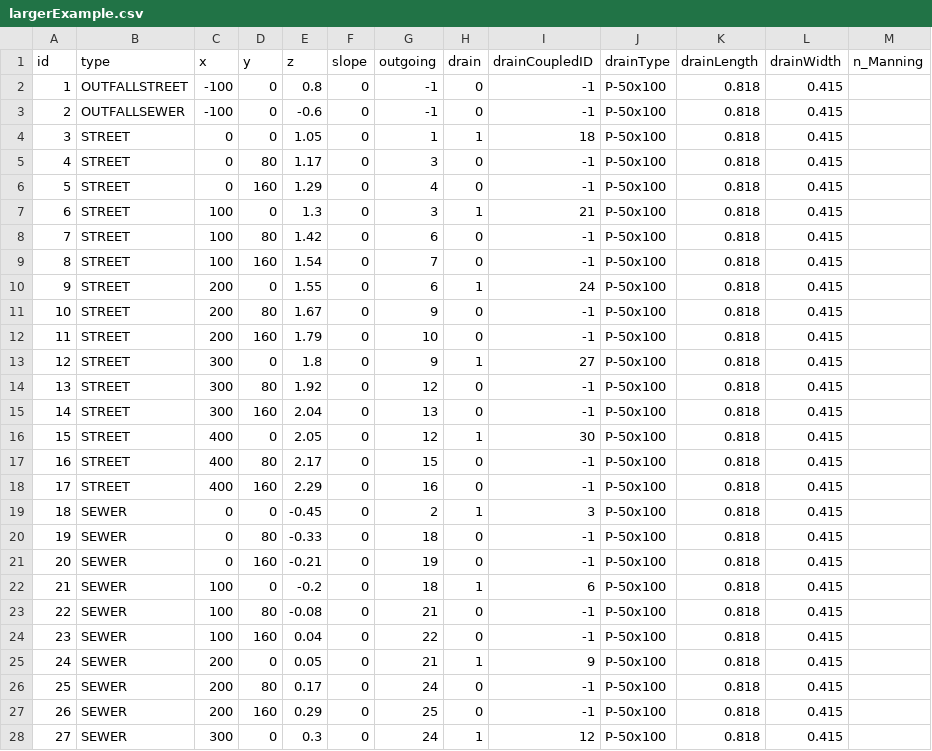
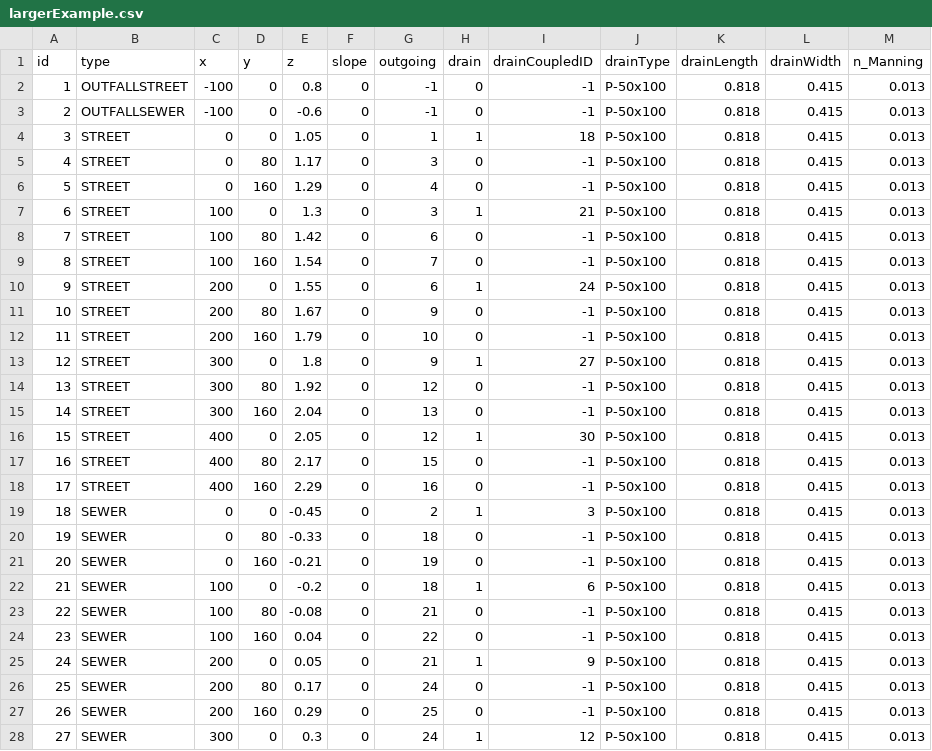
Before and after one commit to LoganOReed/stormdrain, a CSV file: data/largerExample.csv, drawn as a sheet; only a part is shown; the diff covers the shown part only.

Commit message:
Update largerExample.csv

```diff
--- a/data/largerExample.csv
+++ b/data/largerExample.csv
@@ -2,27 +2,27 @@ id,type,x,y,z,slope,outgoing,drain,drainCoupledID,drainType,drainLength,drainWid
-1,OUTFALLSTREET,-100,0,0.8,0,-1,0,-1,P-50x100,0.818,0.415
-2,OUTFALLSEWER,-100,0,-0.6,0,-1,0,-1,P-50x100,0.818,0.415
-3,STREET,0,0,1.05,0,1,1,18,P-50x100,0.818,0.415
-4,STREET,0,80,1.17,0,3,0,-1,P-50x100,0.818,0.415
-5,STREET,0,160,1.29,0,4,0,-1,P-50x100,0.818,0.415
-6,STREET,100,0,1.3,0,3,1,21,P-50x100,0.818,0.415
-7,STREET,100,80,1.42,0,6,0,-1,P-50x100,0.818,0.415
-8,STREET,100,160,1.54,0,7,0,-1,P-50x100,0.818,0.415
-9,STREET,200,0,1.55,0,6,1,24,P-50x100,0.818,0.415
-10,STREET,200,80,1.67,0,9,0,-1,P-50x100,0.818,0.415
-11,STREET,200,160,1.79,0,10,0,-1,P-50x100,0.818,0.415
-12,STREET,300,0,1.8,0,9,1,27,P-50x100,0.818,0.415
-13,STREET,300,80,1.92,0,12,0,-1,P-50x100,0.818,0.415
-14,STREET,300,160,2.04,0,13,0,-1,P-50x100,0.818,0.415
-15,STREET,400,0,2.05,0,12,1,30,P-50x100,0.818,0.415
-16,STREET,400,80,2.17,0,15,0,-1,P-50x100,0.818,0.415
-17,STREET,400,160,2.29,0,16,0,-1,P-50x100,0.818,0.415
-18,SEWER,0,0,-0.45,0,2,1,3,P-50x100,0.818,0.415
-19,SEWER,0,80,-0.33,0,18,0,-1,P-50x100,0.818,0.415
-20,SEWER,0,160,-0.21,0,19,0,-1,P-50x100,0.818,0.415
-21,SEWER,100,0,-0.2,0,18,1,6,P-50x100,0.818,0.415
-22,SEWER,100,80,-0.08,0,21,0,-1,P-50x100,0.818,0.415
-23,SEWER,100,160,0.04,0,22,0,-1,P-50x100,0.818,0.415
-24,SEWER,200,0,0.05,0,21,1,9,P-50x100,0.818,0.415
-25,SEWER,200,80,0.17,0,24,0,-1,P-50x100,0.818,0.415
-26,SEWER,200,160,0.29,0,25,0,-1,P-50x100,0.818,0.415
-27,SEWER,300,0,0.3,0,24,1,12,P-50x100,0.818,0.415
+1,OUTFALLSTREET,-100,0,0.8,0,-1,0,-1,P-50x100,0.818,0.415,0.013
+2,OUTFALLSEWER,-100,0,-0.6,0,-1,0,-1,P-50x100,0.818,0.415,0.013
+3,STREET,0,0,1.05,0,1,1,18,P-50x100,0.818,0.415,0.013
+4,STREET,0,80,1.17,0,3,0,-1,P-50x100,0.818,0.415,0.013
+5,STREET,0,160,1.29,0,4,0,-1,P-50x100,0.818,0.415,0.013
+6,STREET,100,0,1.3,0,3,1,21,P-50x100,0.818,0.415,0.013
+7,STREET,100,80,1.42,0,6,0,-1,P-50x100,0.818,0.415,0.013
+8,STREET,100,160,1.54,0,7,0,-1,P-50x100,0.818,0.415,0.013
+9,STREET,200,0,1.55,0,6,1,24,P-50x100,0.818,0.415,0.013
+10,STREET,200,80,1.67,0,9,0,-1,P-50x100,0.818,0.415,0.013
+11,STREET,200,160,1.79,0,10,0,-1,P-50x100,0.818,0.415,0.013
+12,STREET,300,0,1.8,0,9,1,27,P-50x100,0.818,0.415,0.013
+13,STREET,300,80,1.92,0,12,0,-1,P-50x100,0.818,0.415,0.013
+14,STREET,300,160,2.04,0,13,0,-1,P-50x100,0.818,0.415,0.013
+15,STREET,400,0,2.05,0,12,1,30,P-50x100,0.818,0.415,0.013
+16,STREET,400,80,2.17,0,15,0,-1,P-50x100,0.818,0.415,0.013
+17,STREET,400,160,2.29,0,16,0,-1,P-50x100,0.818,0.415,0.013
+18,SEWER,0,0,-0.45,0,2,1,3,P-50x100,0.818,0.415,0.013
+19,SEWER,0,80,-0.33,0,18,0,-1,P-50x100,0.818,0.415,0.013
+20,SEWER,0,160,-0.21,0,19,0,-1,P-50x100,0.818,0.415,0.013
+21,SEWER,100,0,-0.2,0,18,1,6,P-50x100,0.818,0.415,0.013
+22,SEWER,100,80,-0.08,0,21,0,-1,P-50x100,0.818,0.415,0.013
+23,SEWER,100,160,0.04,0,22,0,-1,P-50x100,0.818,0.415,0.013
+24,SEWER,200,0,0.05,0,21,1,9,P-50x100,0.818,0.415,0.013
+25,SEWER,200,80,0.17,0,24,0,-1,P-50x100,0.818,0.415,0.013
+26,SEWER,200,160,0.29,0,25,0,-1,P-50x100,0.818,0.415,0.013
+27,SEWER,300,0,0.3,0,24,1,12,P-50x100,0.818,0.415,0.013
```
Also changed, not shown: 1 removed row and 12 edited cells elsewhere in this file.
